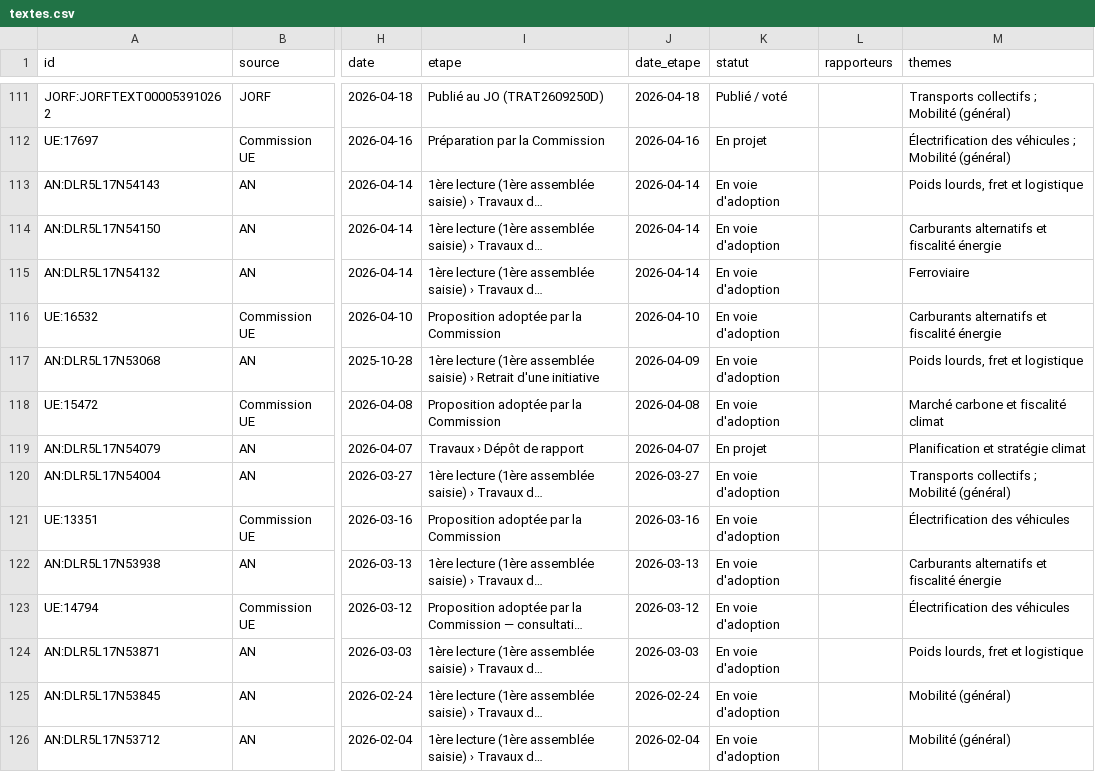
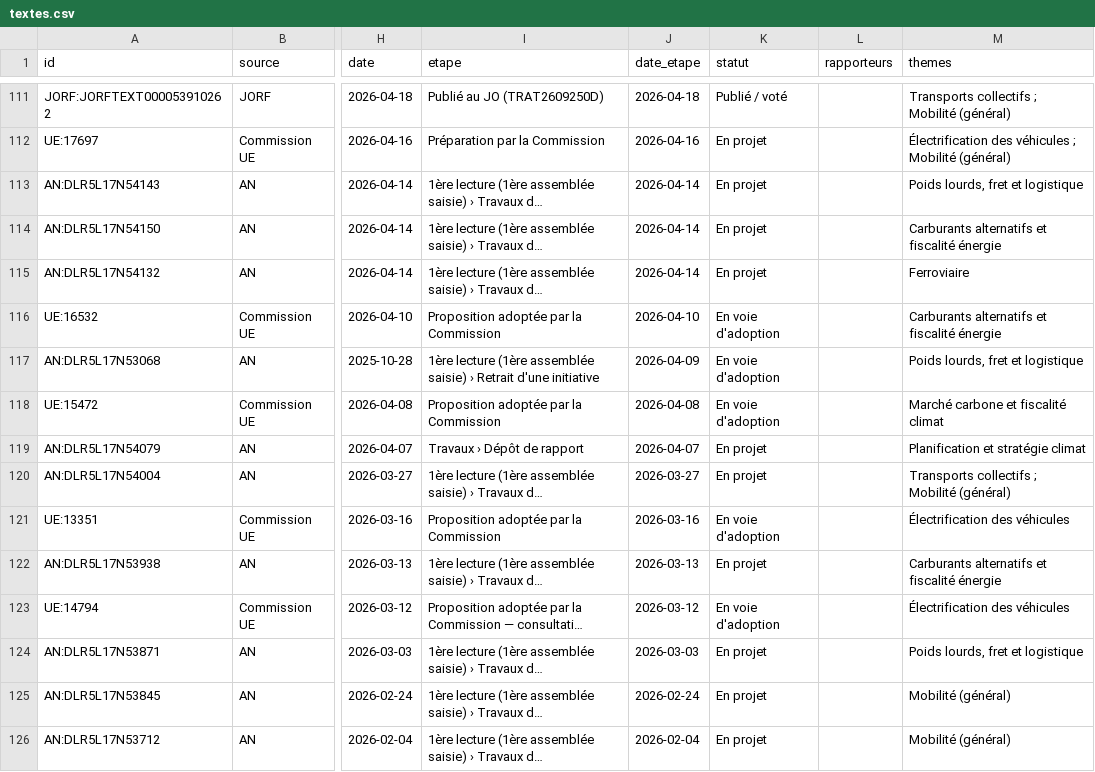
Before and after one commit to GabrielPlassat/radar_politique, a CSV file: data/textes.csv, drawn as a sheet; only a part is shown, gaps mark what is left out; long unchanged cells end in …; the diff covers the shown part only; the diff names each change by its address in the sheet, - before the commit and + after, or states it on an @@ line.

```diff
--- a/data/textes.csv
+++ b/data/textes.csv
-K113:K115 (statut): En voie d'adoption
+K113:K115 (statut): En projet
-K120 (statut): En voie d'adoption
+K120 (statut): En projet
-K122 (statut): En voie d'adoption
+K122 (statut): En projet
-K124:K126 (statut): En voie d'adoption
+K124:K126 (statut): En projet
```
Also changed, not shown: 75 edited cells elsewhere in this file, 3 other files.
